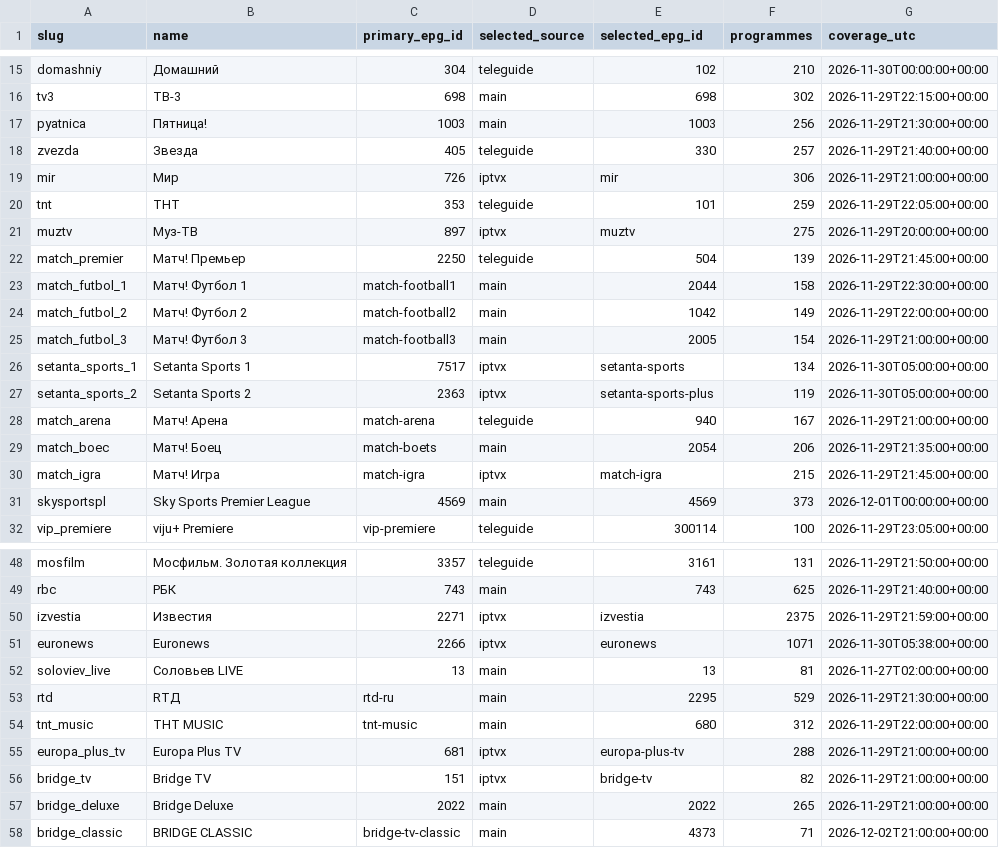
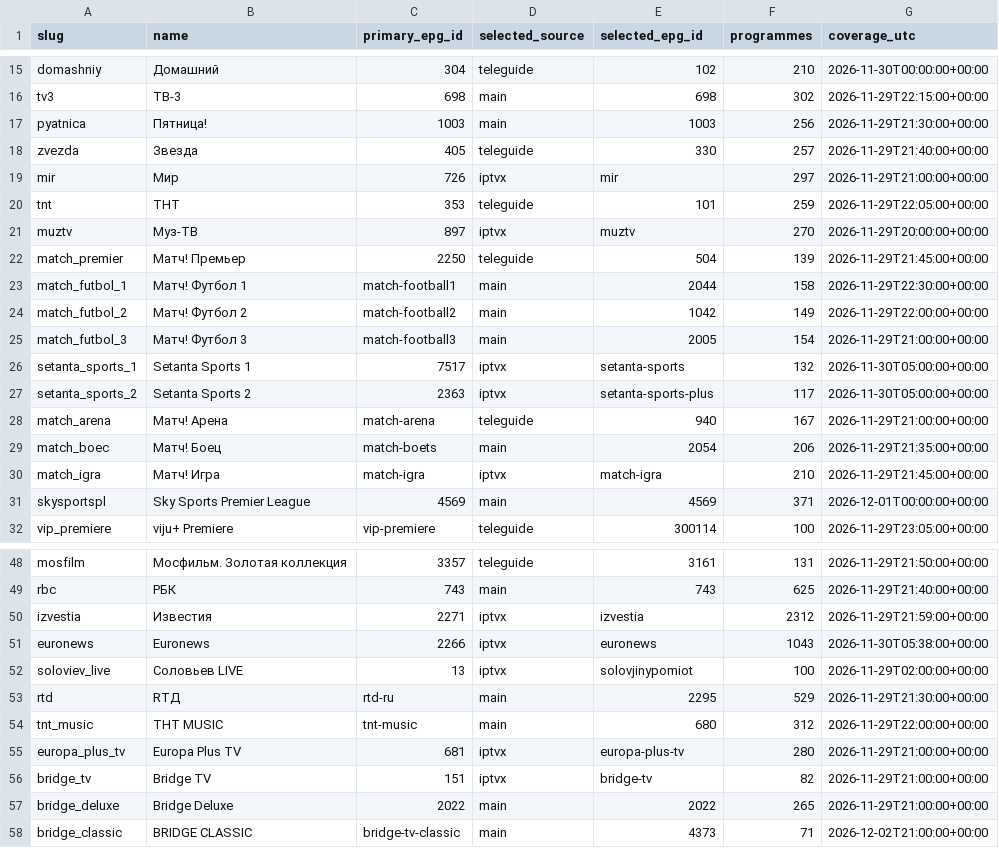
Before and after one commit to Commodo163/sys-cache-7c91, a TSV file: data/tvbox_epg_report.tsv, drawn as a sheet; only a part is shown, gaps mark what is left out; the diff covers the shown part only.

```diff
--- a/data/tvbox_epg_report.tsv
+++ b/data/tvbox_epg_report.tsv
@@ -18,5 +18,5 @@ pyatnica	Пятница!	1003	main	1003	256	2026-11-29T21:30:00+00:00
 zvezda	Звезда	405	teleguide	330	257	2026-11-29T21:40:00+00:00
-mir	Мир	726	iptvx	mir	306	2026-11-29T21:00:00+00:00
+mir	Мир	726	iptvx	mir	297	2026-11-29T21:00:00+00:00
 tnt	ТНТ	353	teleguide	101	259	2026-11-29T22:05:00+00:00
-muztv	Муз-ТВ	897	iptvx	muztv	275	2026-11-29T20:00:00+00:00
+muztv	Муз-ТВ	897	iptvx	muztv	270	2026-11-29T20:00:00+00:00
 match_premier	Матч! Премьер	2250	teleguide	504	139	2026-11-29T21:45:00+00:00
@@ -25,8 +25,8 @@ match_futbol_2	Матч! Футбол 2	match-football2	main	1042	149	2026-11-29
 match_futbol_3	Матч! Футбол 3	match-football3	main	2005	154	2026-11-29T21:00:00+00:00
-setanta_sports_1	Setanta Sports 1	7517	iptvx	setanta-sports	134	2026-11-30T05:00:00+00:00
-setanta_sports_2	Setanta Sports 2	2363	iptvx	setanta-sports-plus	119	2026-11-30T05:00:00+00:00
+setanta_sports_1	Setanta Sports 1	7517	iptvx	setanta-sports	132	2026-11-30T05:00:00+00:00
+setanta_sports_2	Setanta Sports 2	2363	iptvx	setanta-sports-plus	117	2026-11-30T05:00:00+00:00
 match_arena	Матч! Арена	match-arena	teleguide	940	167	2026-11-29T21:00:00+00:00
 match_boec	Матч! Боец	match-boets	main	2054	206	2026-11-29T21:35:00+00:00
-match_igra	Матч! Игра	match-igra	iptvx	match-igra	215	2026-11-29T21:45:00+00:00
-skysportspl	Sky Sports Premier League	4569	main	4569	373	2026-12-01T00:00:00+00:00
+match_igra	Матч! Игра	match-igra	iptvx	match-igra	210	2026-11-29T21:45:00+00:00
+skysportspl	Sky Sports Premier League	4569	main	4569	371	2026-12-01T00:00:00+00:00
 vip_premiere	viju+ Premiere	vip-premiere	teleguide	300114	100	2026-11-29T23:05:00+00:00
@@ -49,8 +49,8 @@ mosfilm	Мосфильм. Золотая коллекция	3357	teleguide	3161
 rbc	РБК	743	main	743	625	2026-11-29T21:40:00+00:00
-izvestia	Известия	2271	iptvx	izvestia	2375	2026-11-29T21:59:00+00:00
-euronews	Euronews	2266	iptvx	euronews	1071	2026-11-30T05:38:00+00:00
-soloviev_live	Соловьев LIVE	13	main	13	81	2026-11-27T02:00:00+00:00
+izvestia	Известия	2271	iptvx	izvestia	2312	2026-11-29T21:59:00+00:00
+euronews	Euronews	2266	iptvx	euronews	1043	2026-11-30T05:38:00+00:00
+soloviev_live	Соловьев LIVE	13	iptvx	solovjinypomiot	100	2026-11-29T02:00:00+00:00
 rtd	RTД	rtd-ru	main	2295	529	2026-11-29T21:30:00+00:00
 tnt_music	ТНТ MUSIC	tnt-music	main	680	312	2026-11-29T22:00:00+00:00
-europa_plus_tv	Europa Plus TV	681	iptvx	europa-plus-tv	288	2026-11-29T21:00:00+00:00
+europa_plus_tv	Europa Plus TV	681	iptvx	europa-plus-tv	280	2026-11-29T21:00:00+00:00
 bridge_tv	Bridge TV	151	iptvx	bridge-tv	82	2026-11-29T21:00:00+00:00
```
Also changed, not shown: 37 edited cells elsewhere in this file, 3 other files.
